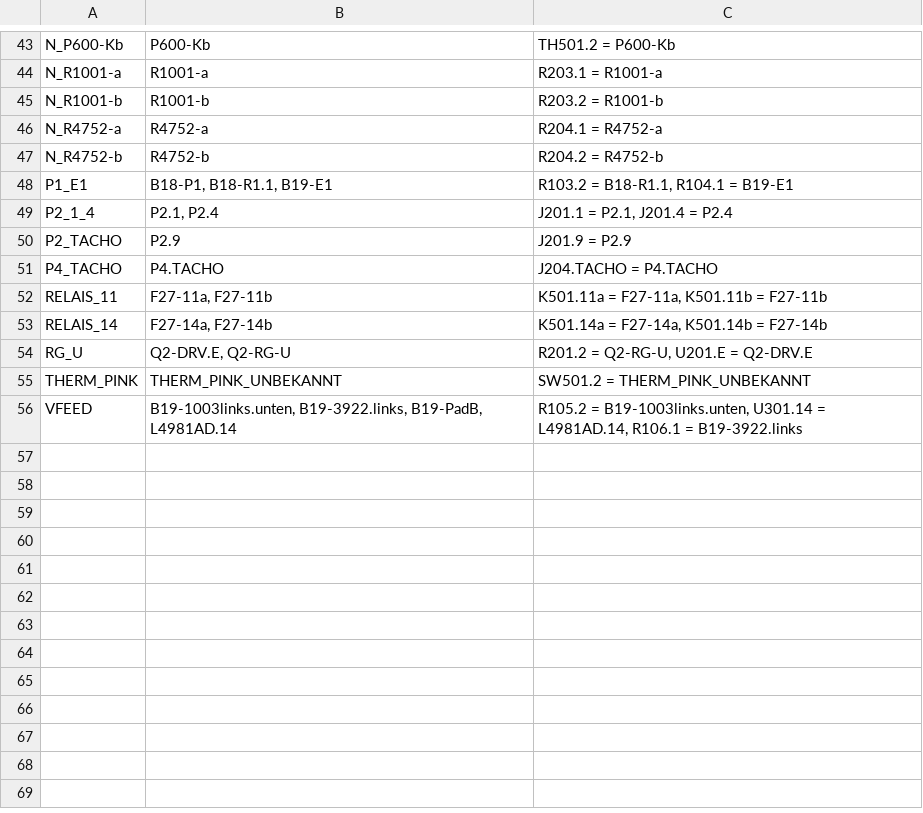
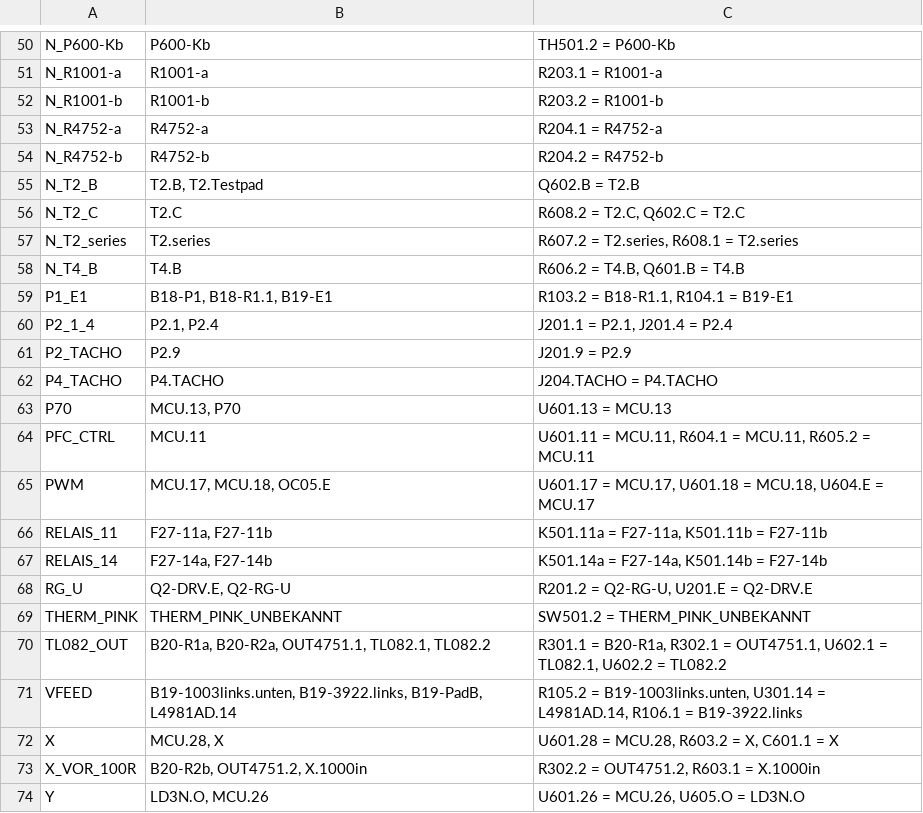
Before and after one commit to kmoellenhoff/myrun_diagnostics, a CSV file: docs/gesamtschaltplan_110926/netze.csv, drawn as a sheet; only a part is shown, gaps mark what is left out; the diff covers the shown part only.

```diff
--- a/docs/gesamtschaltplan_110926/netze.csv
+++ b/docs/gesamtschaltplan_110926/netze.csv
@@ -47,2 +54,6 @@ N_R4752-a;R4752-a;R204.1 = R4752-a
 N_R4752-b;R4752-b;R204.2 = R4752-b
+N_T2_B;T2.B, T2.Testpad;Q602.B = T2.B
+N_T2_C;T2.C;R608.2 = T2.C, Q602.C = T2.C
+N_T2_series;T2.series;R607.2 = T2.series, R608.1 = T2.series
+N_T4_B;T4.B;R606.2 = T4.B, Q601.B = T4.B
 P1_E1;B18-P1, B18-R1.1, B19-E1;R103.2 = B18-R1.1, R104.1 = B19-E1
@@ -51,2 +62,5 @@ P2_TACHO;P2.9;J201.9 = P2.9
 P4_TACHO;P4.TACHO;J204.TACHO = P4.TACHO
+P70;MCU.13, P70;U601.13 = MCU.13
+PFC_CTRL;MCU.11;U601.11 = MCU.11, R604.1 = MCU.11, R605.2 = MCU.11
+PWM;MCU.17, MCU.18, OC05.E;U601.17 = MCU.17, U601.18 = MCU.18, U604.E = MCU.17
 RELAIS_11;F27-11a, F27-11b;K501.11a = F27-11a, K501.11b = F27-11b
@@ -55,2 +69,6 @@ RG_U;Q2-DRV.E, Q2-RG-U;R201.2 = Q2-RG-U, U201.E = Q2-DRV.E
 THERM_PINK;THERM_PINK_UNBEKANNT;SW501.2 = THERM_PINK_UNBEKANNT
+TL082_OUT;B20-R1a, B20-R2a, OUT4751.1, TL082.1, TL082.2;R301.1 = B20-R1a, R302.1 = OUT4751.1, U602.1 = TL082.1, U602.2 = TL082.2
 VFEED;B19-1003links.unten, B19-3922.links, B19-PadB, L4981AD.14;R105.2 = B19-1003links.unten, U301.14 = L4981AD.14, R106.1 = B19-3922.links
+X;MCU.28, X;U601.28 = MCU.28, R603.2 = X, C601.1 = X
+X_VOR_100R;B20-R2b, OUT4751.2, X.1000in;R302.2 = OUT4751.2, R603.1 = X.1000in
+Y;LD3N.O, MCU.26;U601.26 = MCU.26, U605.O = LD3N.O
```
Also changed, not shown: 10 added rows, 3 removed rows and 19 edited cells elsewhere in this file, docs/gesamtschaltplan_110926/bauteile.csv, 18 other files.
